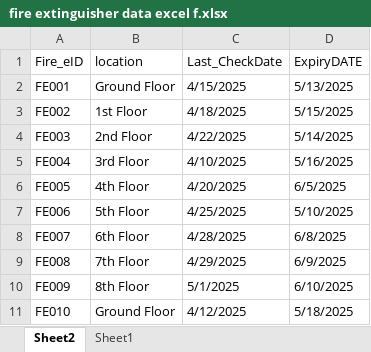
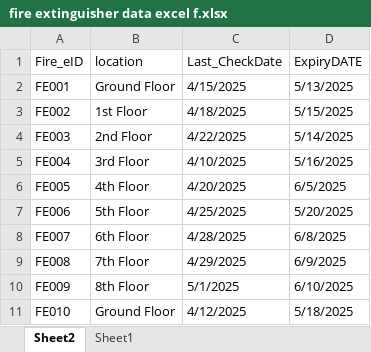
Before and after one commit to Kelvins-hub/Automated-Alert, an Excel workbook: Automated Alert Full Cloud Version/fire extinguisher data excel f.xlsx, sheet Sheet2, drawn as a sheet; values as stored, in another font and other column widths than the file's, no borders; table styles not drawn; the diff names each change by its address in the sheet, - before the commit and + after, or states it on an @@ line.

Commit message:
Updated the Excel file

```diff
--- a/Automated Alert Full Cloud Version/fire extinguisher data excel f.xlsx (sheet Sheet2)
+++ b/Automated Alert Full Cloud Version/fire extinguisher data excel f.xlsx (sheet Sheet2)
-D7 (ExpiryDATE): 5/10/2025
+D7 (ExpiryDATE): 5/20/2025
```
Also changed, not shown: 1 other file.
